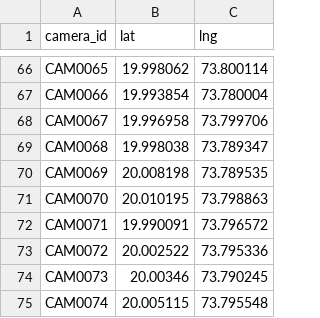
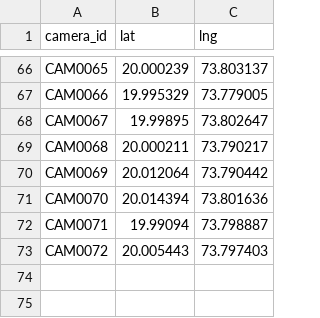
Before and after one commit to Preethesh16/Drishti, a CSV file: data/nashik_cctv.csv, drawn as a sheet; only a part is shown, gaps mark what is left out; the diff covers the shown part only; the diff names each change by its address in the sheet, - before the commit and + after, or states it on an @@ line.

```diff
--- a/data/nashik_cctv.csv
+++ b/data/nashik_cctv.csv
-B66 (lat): 19.998062
+B66 (lat): 20.000239
-C66 (lng): 73.800114
+C66 (lng): 73.803137
-B67 (lat): 19.993854
+B67 (lat): 19.995329
-C67 (lng): 73.780004
+C67 (lng): 73.779005
-B68 (lat): 19.996958
+B68 (lat): 19.99895
-C68 (lng): 73.799706
+C68 (lng): 73.802647
-B69 (lat): 19.998038
+B69 (lat): 20.000211
-C69 (lng): 73.789347
+C69 (lng): 73.790217
-B70 (lat): 20.008198
+B70 (lat): 20.012064
-C70 (lng): 73.789535
+C70 (lng): 73.790442
-B71 (lat): 20.010195
+B71 (lat): 20.014394
-C71 (lng): 73.798863
+C71 (lng): 73.801636
-B72 (lat): 19.990091
+B72 (lat): 19.99094
-C72 (lng): 73.796572
+C72 (lng): 73.798887
-B73 (lat): 20.002522
+B73 (lat): 20.005443
-C73 (lng): 73.795336
+C73 (lng): 73.797403
-row 74: CAM0073 | 20.00346 | 73.790245
-row 75: CAM0074 | 20.005115 | 73.795548
```
Also changed, not shown: 128 edited cells elsewhere in this file, data/nashik_landmarks.csv, 8 other files.
